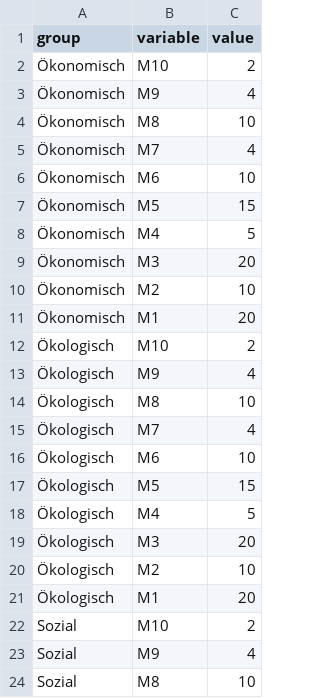
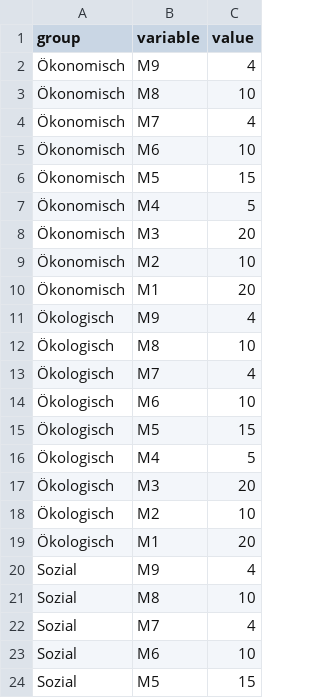
Before and after one commit to thereelnik145/D3-graph-gallery, a CSV file: DATA/heatmap_data.csv, drawn as a sheet; only a part is shown; the shorter side is filled out with more unchanged rows; the diff names each change by its address in the sheet, - before the commit and + after, or states it on an @@ line.

Commit message:
Update heatmap_data.csv

```diff
--- a/DATA/heatmap_data.csv
+++ b/DATA/heatmap_data.csv
-row 2: Ökonomisch | M10 | 2
-row 12: Ökologisch | M10 | 2
-row 22: Sozial | M10 | 2
```
